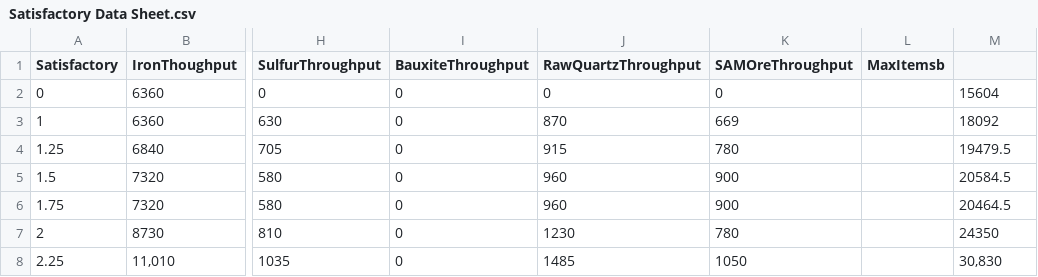
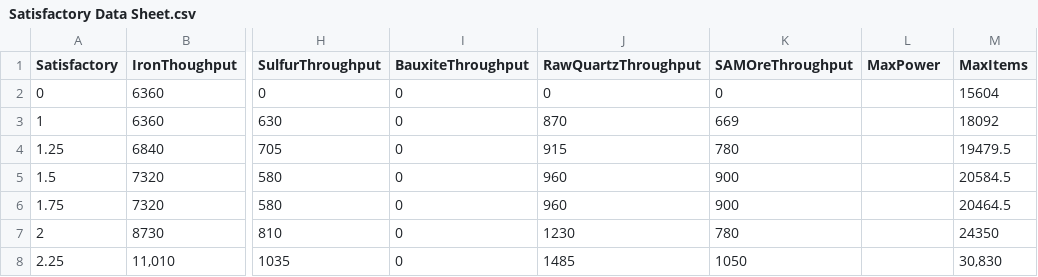
Before and after one commit to kevinh929/Dump, a CSV file: Satisfactory Data Sheet.csv, drawn as a sheet; only a part is shown, gaps mark what is left out; the diff names each change by its address in the sheet, - before the commit and + after, or states it on an @@ line.

Commit message:
Update Satisfactory Data Sheet.csv

```diff
--- a/Satisfactory Data Sheet.csv
+++ b/Satisfactory Data Sheet.csv
-L1: MaxItemsb
+L1: MaxPower
-M1: (empty)
+M1: MaxItems
```
